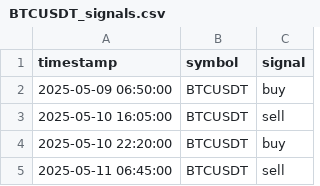
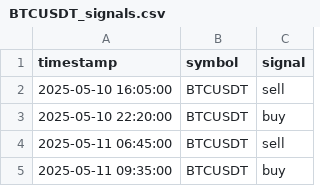
Before and after one commit to FMProducer/prosperous_bot, a CSV file: graphs/BTCUSDT_signals.csv, drawn as a sheet; only a part is shown; the shorter side is filled out with more unchanged rows.

```diff
--- a/graphs/BTCUSDT_signals.csv
+++ b/graphs/BTCUSDT_signals.csv
@@ -1,3 +1,2 @@
 timestamp,symbol,signal
-2025-05-09 06:50:00,BTCUSDT,buy
 2025-05-10 16:05:00,BTCUSDT,sell
```
Also changed, not shown: graphs/SUIUSDT_signals.csv, 8 other files.
